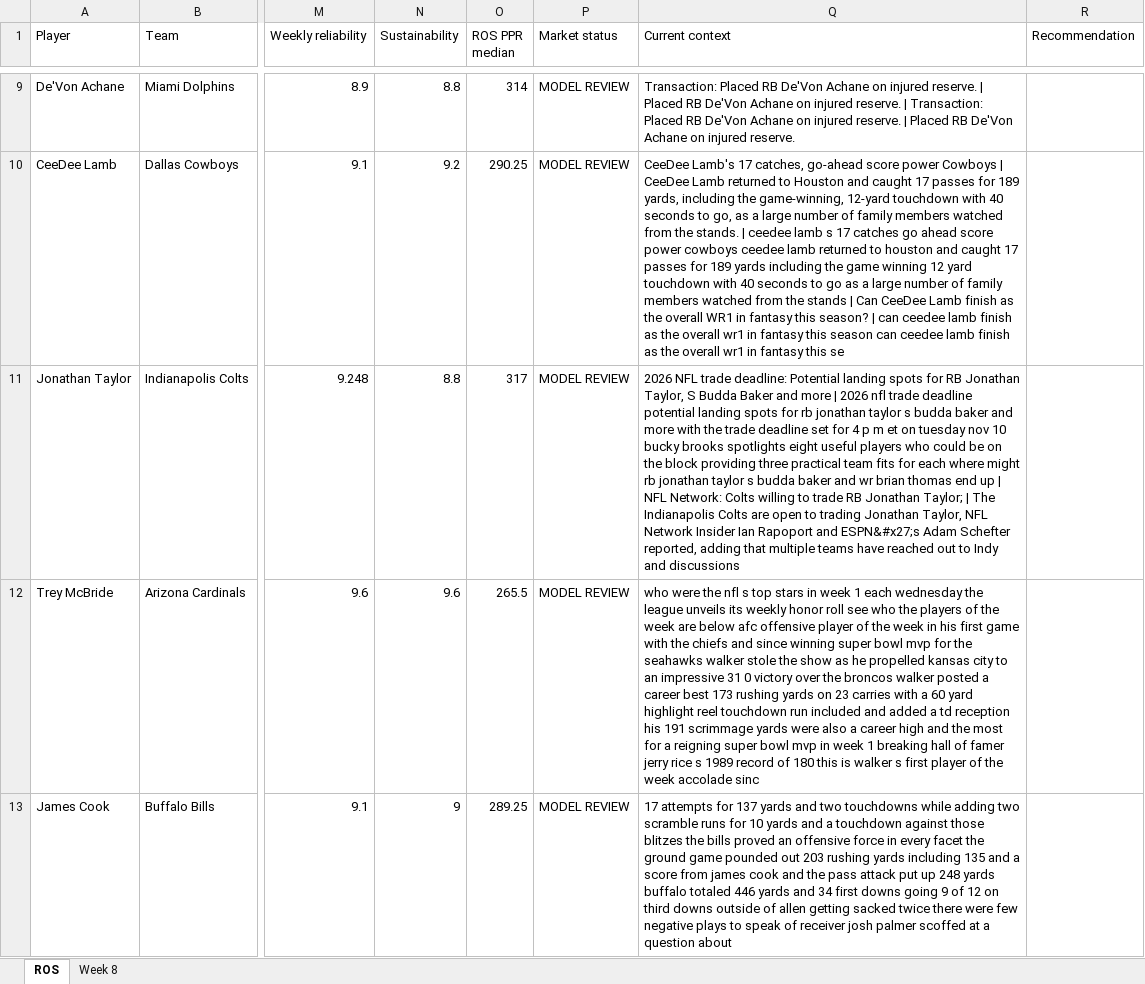
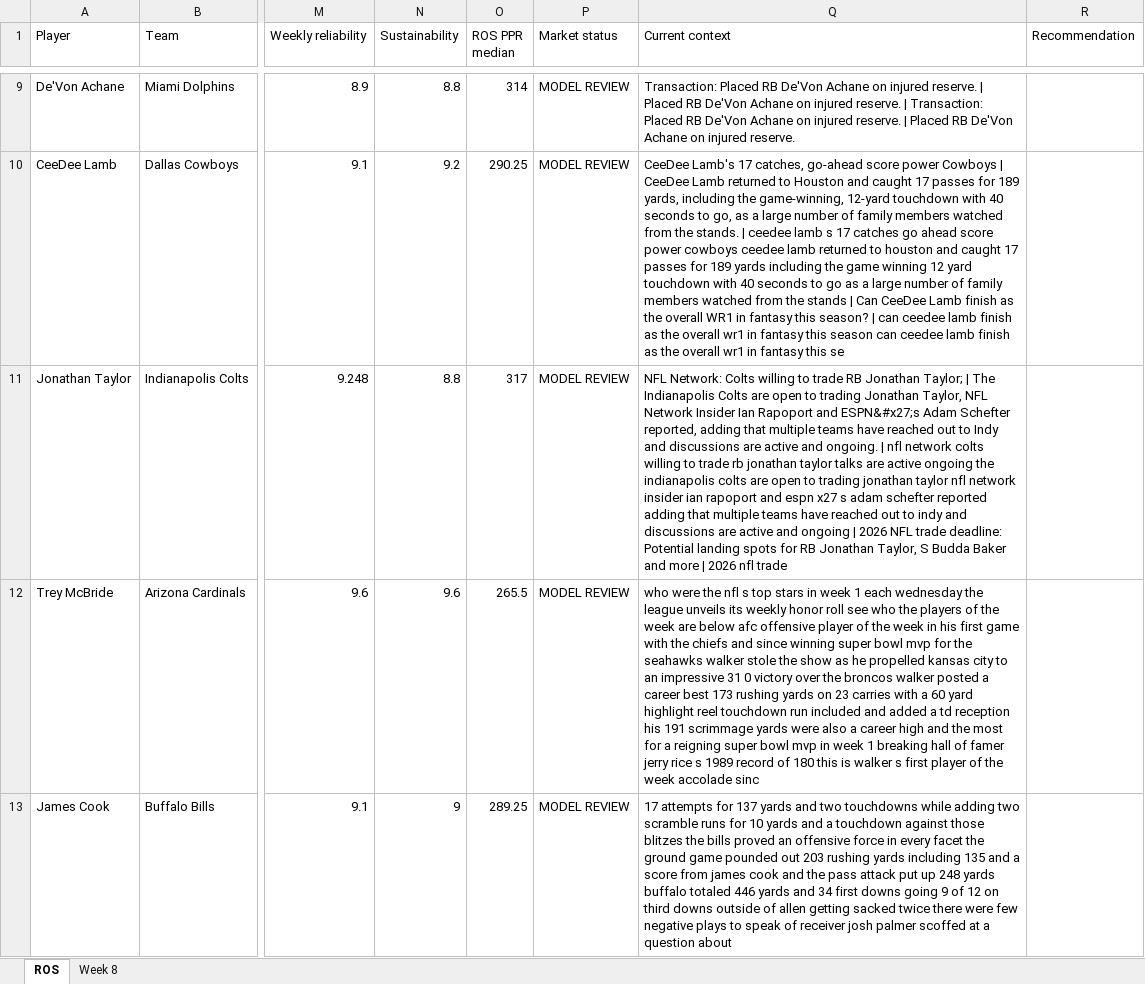
Before and after one commit to brandonlowery013-glitch/-fantasy-2026-player-comparison-, an Excel workbook: exports/fantasy-2026-current.xlsx, sheet ROS, drawn as a sheet; only a part is shown, gaps mark what is left out; values as stored, in another font and other column widths than the file's, no borders; the diff covers the shown part only; the diff names each change by its address in the sheet, - before the commit and + after, or states it on an @@ line.

```diff
--- a/exports/fantasy-2026-current.xlsx (sheet ROS)
+++ b/exports/fantasy-2026-current.xlsx (sheet ROS)
-Q11 (Current context): 2026 NFL trade deadline: Potential landing spots for RB Jonathan Taylor, S Budda Baker and more | 2026 nfl trade deadline potential landing spots for rb jonathan taylor s budda baker and more with the trade deadline set for 4 p m et on tuesday nov 10 bucky brooks spotlights eight useful players who could be on the block providing three practical team fits for each where might rb jonathan taylor s budda baker and wr brian thomas end up | NFL Network: Colts willing to trade RB Jonathan Taylor; | The Indianapolis Colts are open to trading Jonathan Taylor, NFL Network Insider Ian Rapoport and ESPN&#x27;s Adam Schefter reported, adding that multiple teams have reached out to Indy and discussions
+Q11 (Current context): NFL Network: Colts willing to trade RB Jonathan Taylor; | The Indianapolis Colts are open to trading Jonathan Taylor, NFL Network Insider Ian Rapoport and ESPN&#x27;s Adam Schefter reported, adding that multiple teams have reached out to Indy and discussions are active and ongoing. | nfl network colts willing to trade rb jonathan taylor talks are active ongoing the indianapolis colts are open to trading jonathan taylor nfl network insider ian rapoport and espn x27 s adam schefter reported adding that multiple teams have reached out to indy and discussions are active and ongoing | 2026 NFL trade deadline: Potential landing spots for RB Jonathan Taylor, S Budda Baker and more | 2026 nfl trade
```
Also changed, not shown: 10 edited cells elsewhere in this sheet.
